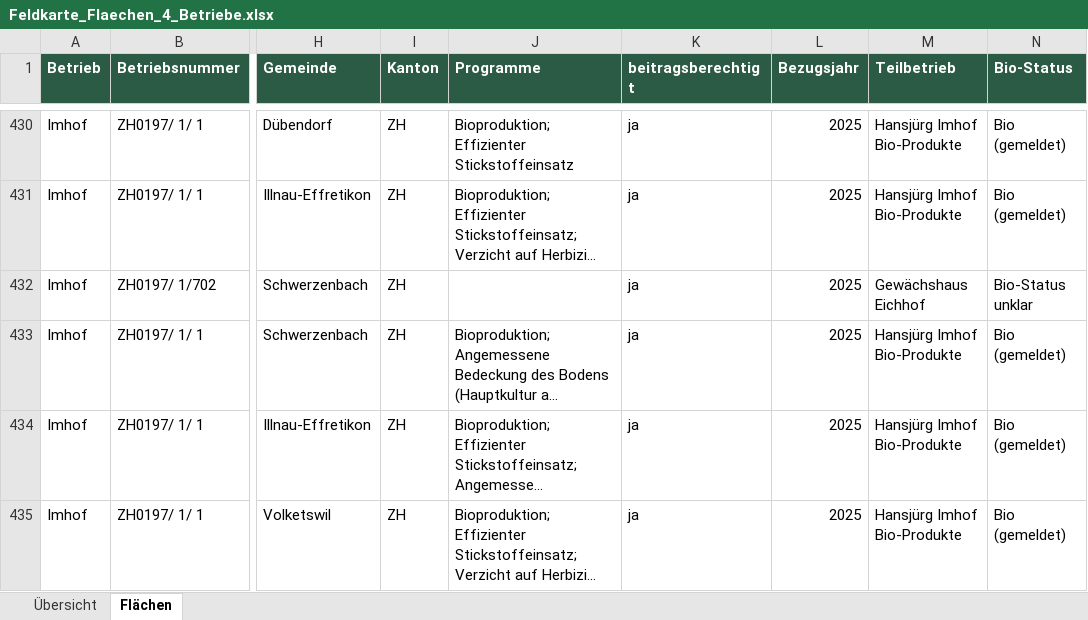
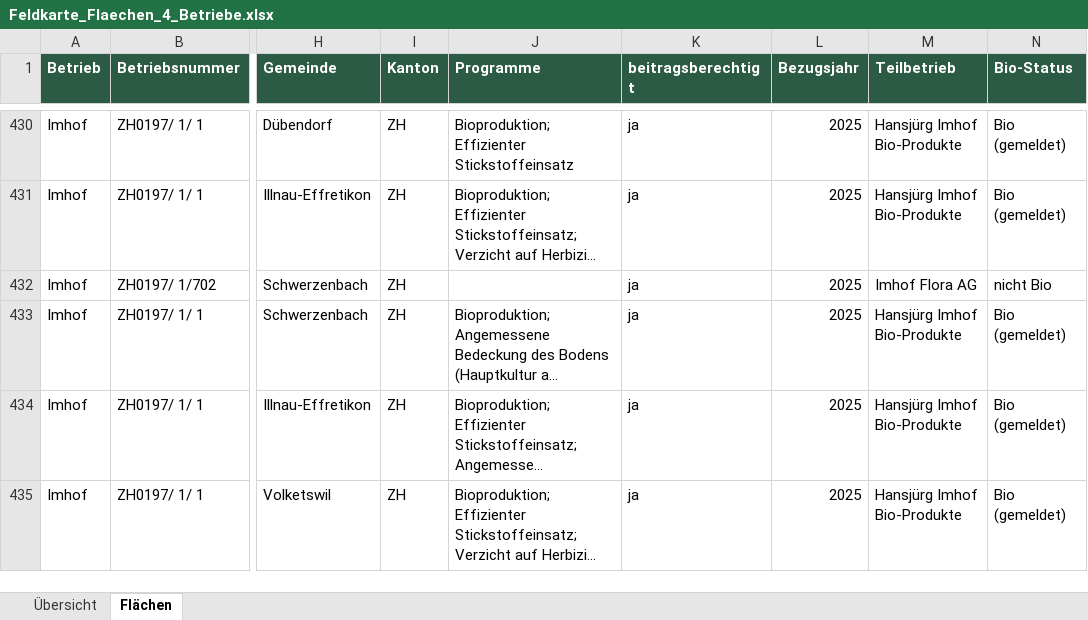
Before and after one commit to konvalinaalexander-max/qgis, an Excel workbook: output/Feldkarte_Flaechen_4_Betriebe.xlsx, sheet Flächen, drawn as a sheet; only a part is shown, gaps mark what is left out; long unchanged cells end in …; values as stored, in another font and other column widths than the file's, no borders; the diff names each change by its address in the sheet, - before the commit and + after, or states it on an @@ line.

```diff
--- a/output/Feldkarte_Flaechen_4_Betriebe.xlsx (sheet Flächen)
+++ b/output/Feldkarte_Flaechen_4_Betriebe.xlsx (sheet Flächen)
-M432 (Teilbetrieb): Gewächshaus Eichhof
+M432 (Teilbetrieb): Imhof Flora AG
-N432 (Bio-Status): Bio-Status unklar
+N432 (Bio-Status): nicht Bio
```
Also changed, not shown: sheet Übersicht, 7 other files.
